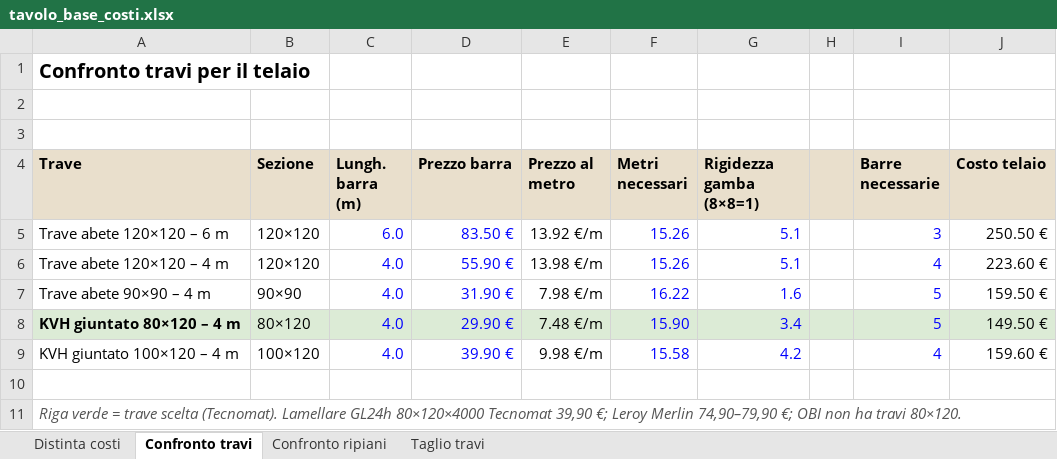
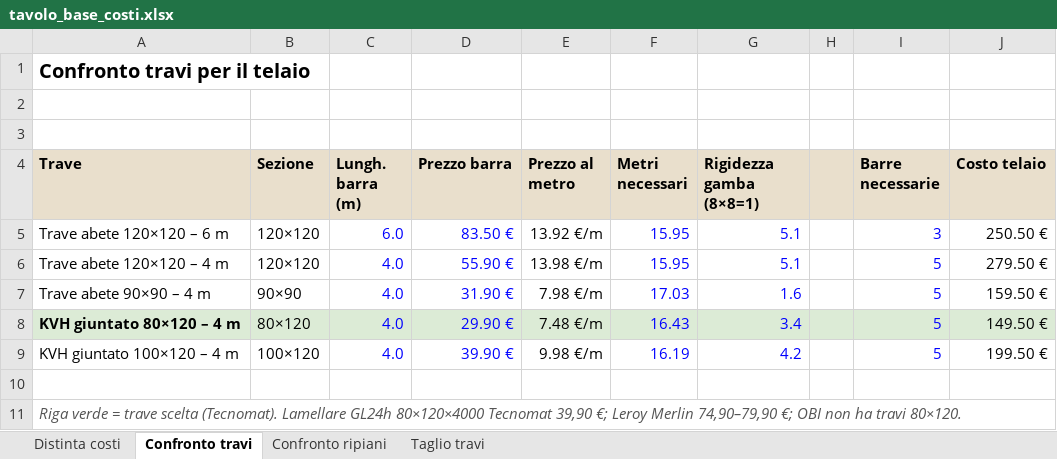
Before and after one commit to abettarini/workbench, an Excel workbook: moduli/1-tavolo-base/tavolo_base_costi.xlsx, sheet Confronto travi, drawn as a sheet; values as stored, in another font and other column widths than the file's, no borders; the diff names each change by its address in the sheet, - before the commit and + after, or states it on an @@ line.

```diff
--- a/moduli/1-tavolo-base/tavolo_base_costi.xlsx (sheet Confronto travi)
+++ b/moduli/1-tavolo-base/tavolo_base_costi.xlsx (sheet Confronto travi)
-F5:F6 (Metri necessari): 15.26
+F5:F6 (Metri necessari): 15.95
-I6 (Barre necessarie): 4
+I6 (Barre necessarie): 5
-J6 (Costo telaio): 223.60 €
+J6 (Costo telaio): 279.50 €
-F7 (Metri necessari): 16.22
+F7 (Metri necessari): 17.03
-F8 (Metri necessari): 15.90
+F8 (Metri necessari): 16.43
-F9 (Metri necessari): 15.58
+F9 (Metri necessari): 16.19
-I9 (Barre necessarie): 4
+I9 (Barre necessarie): 5
-J9 (Costo telaio): 159.60 €
+J9 (Costo telaio): 199.50 €
```
Also changed, not shown: sheet Distinta costi, sheet Taglio travi, formulas that keep their value, confronto_prezzi_negozi.xlsx, moduli/2-cassettiera/cassettiera_costi.xlsx, 44 other files.
